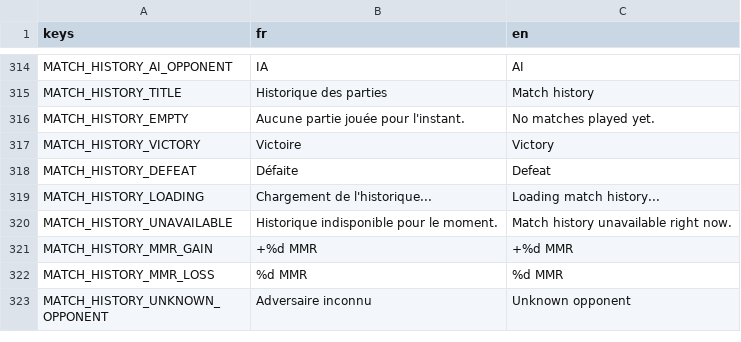
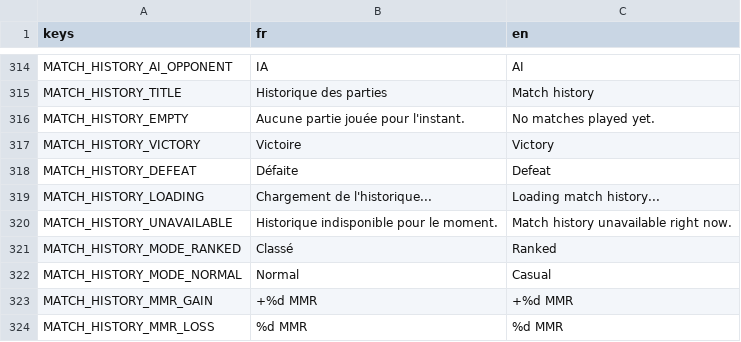
Before and after one commit to Nicolas82200/Wyrdane, a CSV file: translations/game.csv, drawn as a sheet; only a part is shown, gaps mark what is left out; the shorter side is filled out with more unchanged rows.

Commit message:
fix: rail above settings view, opaque rail, friend level and friend match history

```diff
--- a/translations/game.csv
+++ b/translations/game.csv
@@ -320,2 +320,4 @@ MATCH_HISTORY_LOADING,"Chargement de l'historique...","Loading match history..."
 MATCH_HISTORY_UNAVAILABLE,"Historique indisponible pour le moment.","Match history unavailable right now."
+MATCH_HISTORY_MODE_RANKED,"Classé","Ranked"
+MATCH_HISTORY_MODE_NORMAL,"Normal","Casual"
 MATCH_HISTORY_MMR_GAIN,"+%d MMR","+%d MMR"
```
Also changed, not shown: 3 other files.
